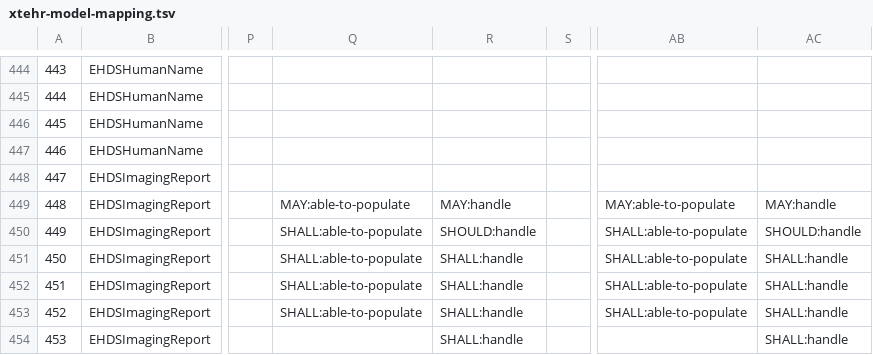
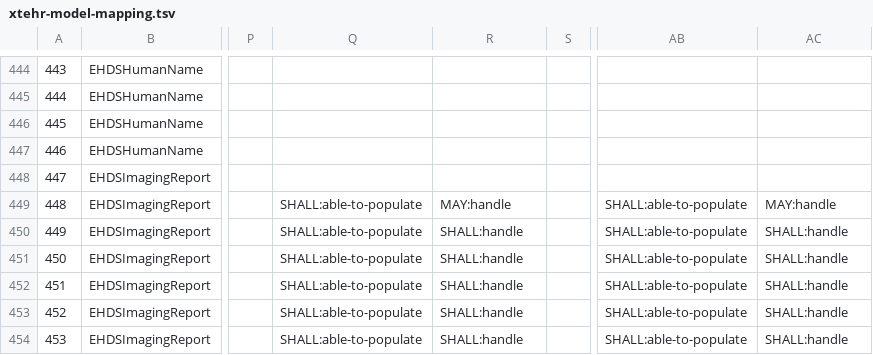
Before and after one commit to hl7-eu/imaging, a TSV file: scripts/xtehr-model-mapping.tsv, drawn as a sheet; only a part is shown, gaps mark what is left out; the diff covers the shown part only; the diff names each change by its address in the sheet, - before the commit and + after, or states it on an @@ line.

Commit message:
new obligations

```diff
--- a/scripts/xtehr-model-mapping.tsv
+++ b/scripts/xtehr-model-mapping.tsv
-Q449: MAY:able-to-populate
+Q449: SHALL:able-to-populate
-AB449: MAY:able-to-populate
+AB449: SHALL:able-to-populate
-R450: SHOULD:handle
+R450: SHALL:handle
-AC450: SHOULD:handle
+AC450: SHALL:handle
-Q454: (empty)
+Q454: SHALL:able-to-populate
-AB454: (empty)
+AB454: SHALL:able-to-populate
```
Also changed, not shown: 3 removed rows and 20 edited cells elsewhere in this file.
